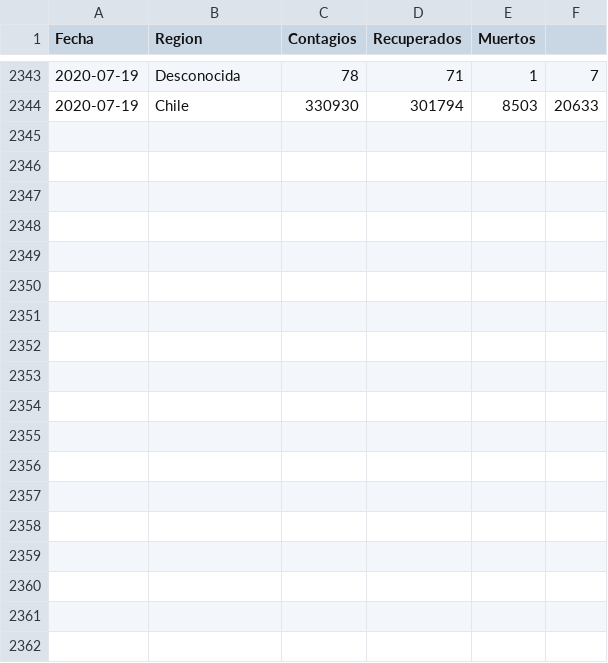
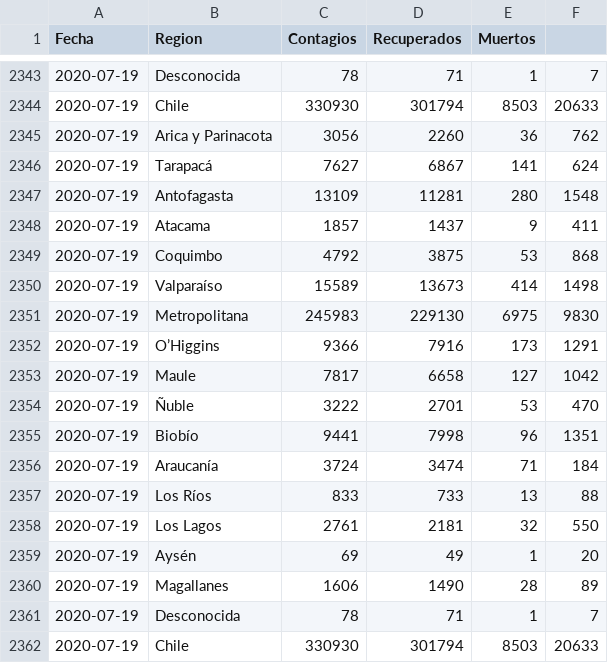
Before and after one commit to LoretoSanchez/Covid19, a CSV file: chile.csv, drawn as a sheet; only a part is shown, gaps mark what is left out; the diff names each change by its address in the sheet, - before the commit and + after, or states it on an @@ line.

```diff
--- a/chile.csv
+++ b/chile.csv
+row 2345: 2020-07-19 | Arica y Parinacota | 3056 | 2260 | 36 | 762
+row 2346: 2020-07-19 | Tarapacá | 7627 | 6867 | 141 | 624
+row 2347: 2020-07-19 | Antofagasta | 13109 | 11281 | 280 | 1548
+row 2348: 2020-07-19 | Atacama | 1857 | 1437 | 9 | 411
+row 2349: 2020-07-19 | Coquimbo | 4792 | 3875 | 53 | 868
+row 2350: 2020-07-19 | Valparaíso | 15589 | 13673 | 414 | 1498
+row 2351: 2020-07-19 | Metropolitana | 245983 | 229130 | 6975 | 9830
+row 2352: 2020-07-19 | O’Higgins | 9366 | 7916 | 173 | 1291
+row 2353: 2020-07-19 | Maule | 7817 | 6658 | 127 | 1042
+row 2354: 2020-07-19 | Ñuble | 3222 | 2701 | 53 | 470
+row 2355: 2020-07-19 | Biobío | 9441 | 7998 | 96 | 1351
+row 2356: 2020-07-19 | Araucanía | 3724 | 3474 | 71 | 184
+row 2357: 2020-07-19 | Los Ríos | 833 | 733 | 13 | 88
+row 2358: 2020-07-19 | Los Lagos | 2761 | 2181 | 32 | 550
+row 2359: 2020-07-19 | Aysén | 69 | 49 | 1 | 20
+row 2360: 2020-07-19 | Magallanes | 1606 | 1490 | 28 | 89
+row 2361: 2020-07-19 | Desconocida | 78 | 71 | 1 | 7
+row 2362: 2020-07-19 | Chile | 330930 | 301794 | 8503 | 20633
```
Also changed, not shown: paises.csv, paises2.csv, 1 other file.
